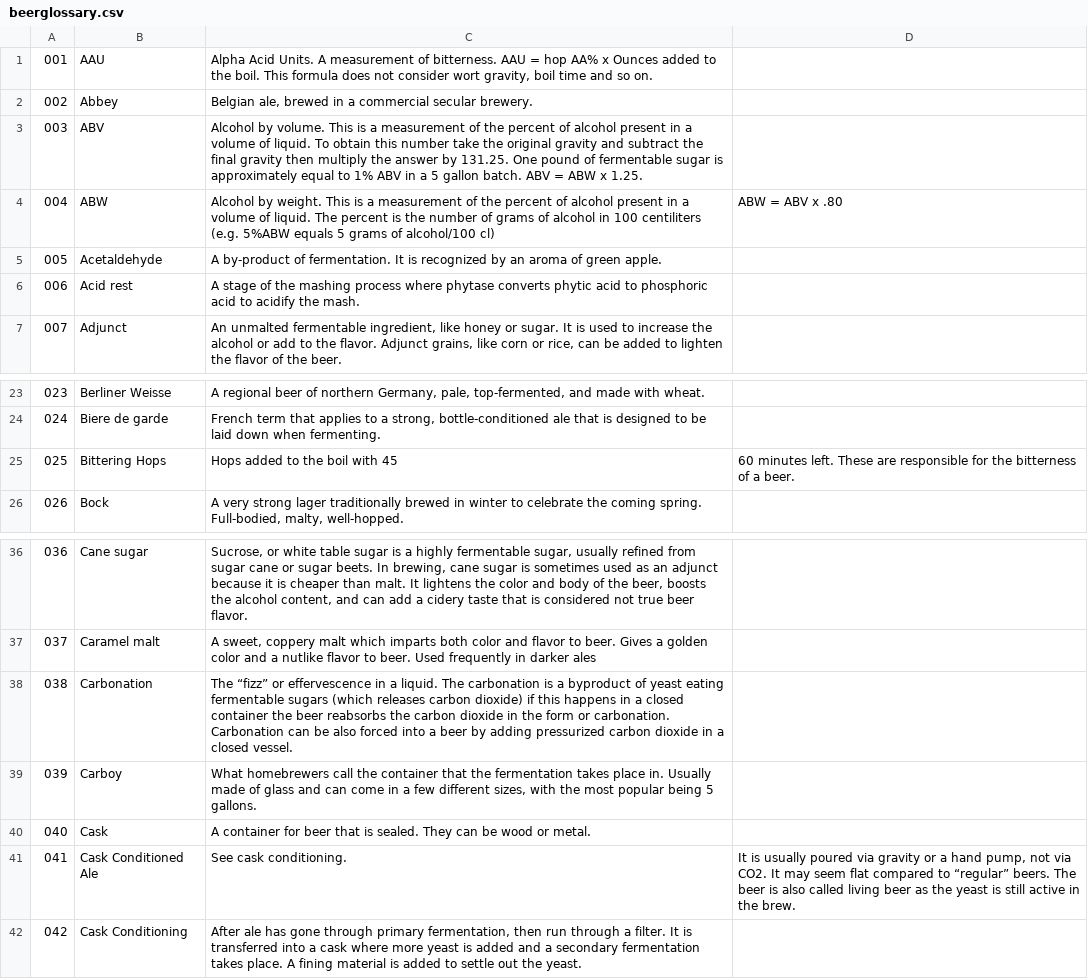
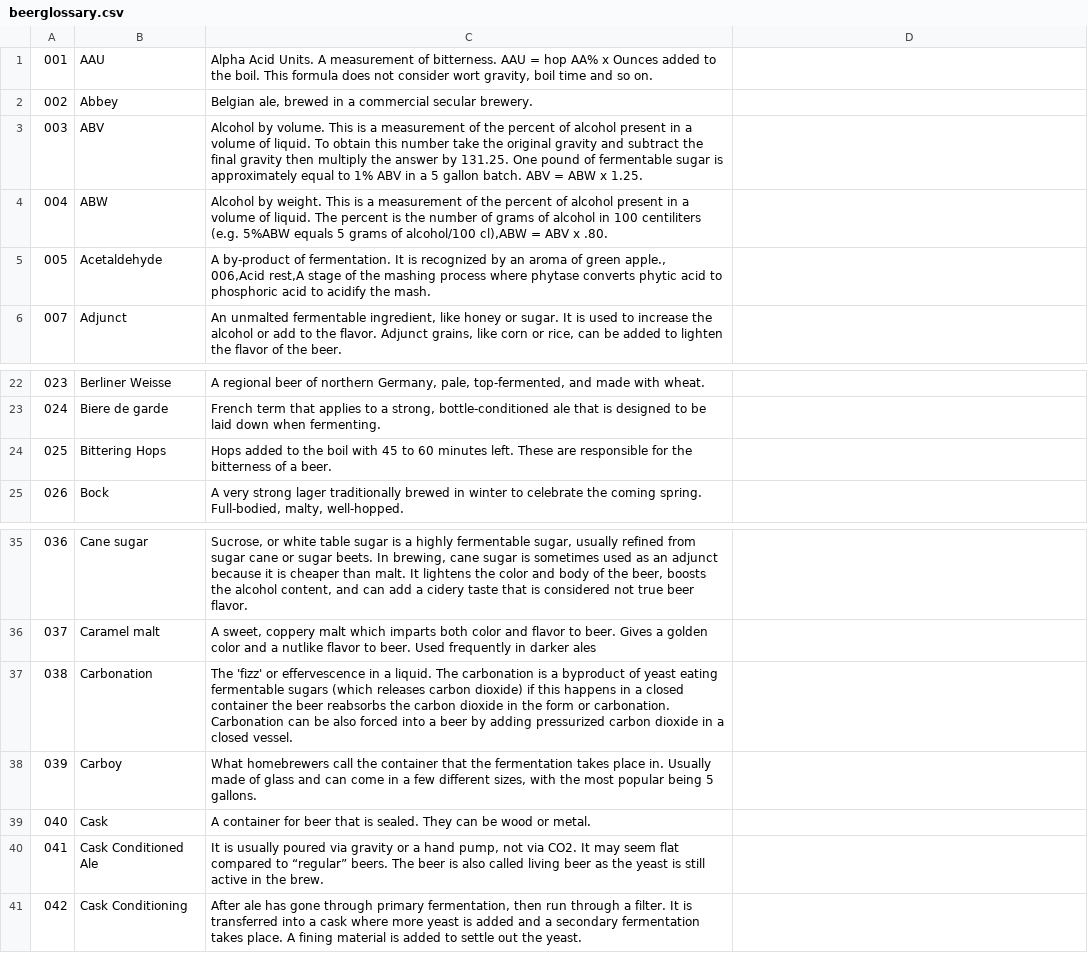
Before and after one commit to agladman/GlossPick, a CSV file: beerglossary.csv, drawn as a sheet; only a part is shown, gaps mark what is left out; removed rows and columns are numbered as before the commit, all else as after; ↵ is a line break in a cell; the diff names each change by its address in the sheet, - before the commit and + after, or states it on an @@ line.

```diff
--- a/beerglossary.csv
+++ b/beerglossary.csv
-C4: …of alcohol/100 cl)
+C4: …of alcohol/100 cl),ABW = ABV x .80.
-D4: ABW = ABV x .80
+D4: (empty)
-C5: …of green apple.
+C5: …of green apple., ↵ 006,Acid rest,A stage of the mashing process where phytase converts phytic acid to phosphoric acid to acidify the mash.
-row 6: 006 | Acid rest | A stage of the mashing process where phytase converts phytic acid to phosphoric acid to acidify the mash.
-C24: …with 45
+C24: …with 45 to 60 minutes left. These are responsible for the bitterness of a beer.
-D24: 60 minutes left. These are responsible for the bitterness of a beer.
+D24: (empty)
-C37: The “fizz” or effervescence…
+C37: The 'fizz' or effervescence…
-C40: See cask conditioning.
+C40: It is usually poured via gravity or a hand pump, not via CO2. It may seem flat compared to “regular” beers. The beer is also called living beer as the yeast is still active in the brew.
-D40: It is usually poured via gravity or a hand pump, not via CO2. It may seem flat compared to “regular” beers. The beer is also called living beer as the yeast is still active in the brew.
+D40: (empty)
```
Also changed, not shown: 1 other file.
